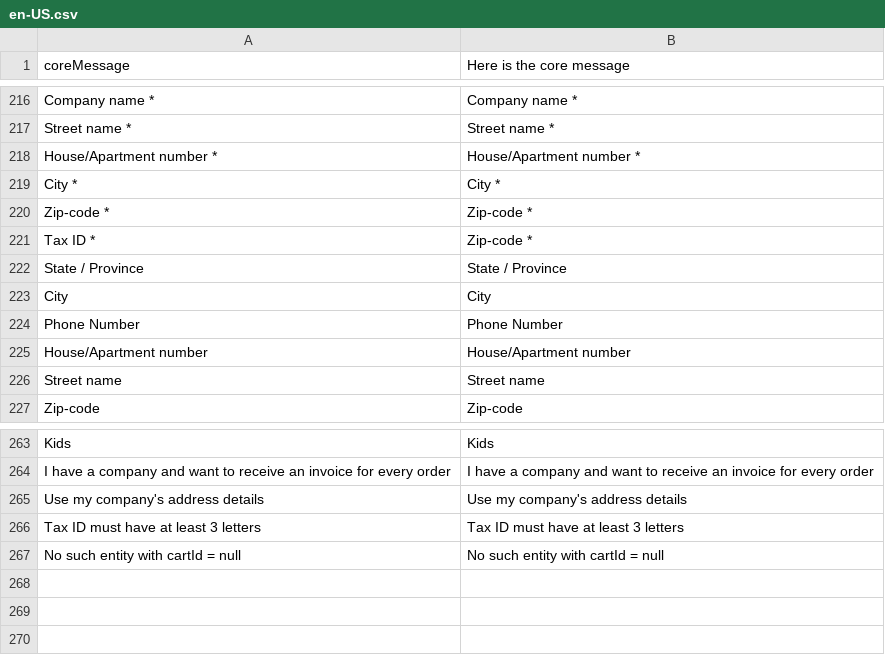
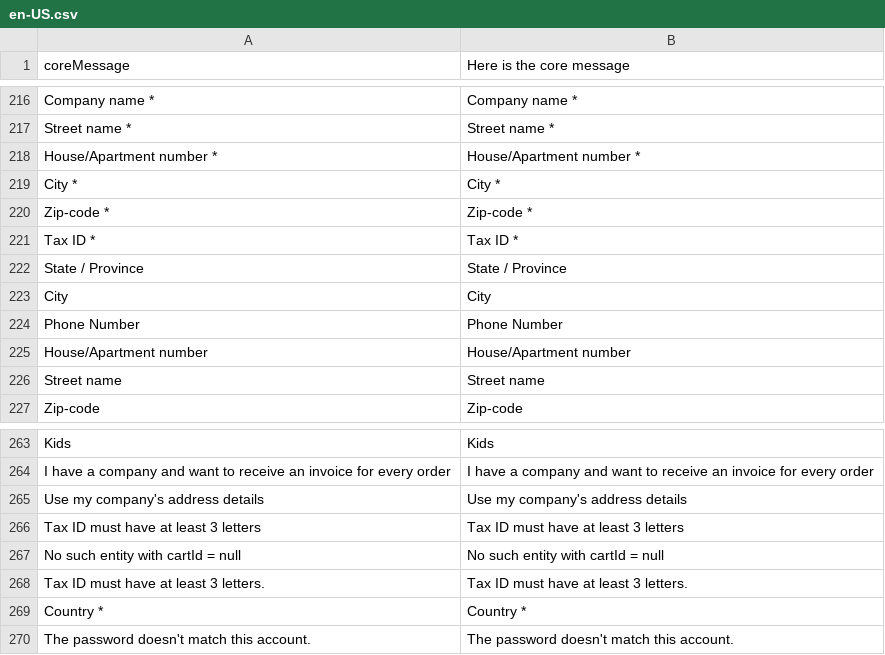
Before and after one commit to valentyn90/Store-Frontend, a CSV file: core/resource/i18n/en-US.csv, drawn as a sheet; only a part is shown, gaps mark what is left out.

Commit message:
#640 - Replace inputs in MyAccount with BaseInput and refactor code

```diff
--- a/core/resource/i18n/en-US.csv
+++ b/core/resource/i18n/en-US.csv
@@ -220,3 +220,3 @@
 "Zip-code *","Zip-code *"
-"Tax ID *","Zip-code *"
+"Tax ID *","Tax ID *"
 "State / Province","State / Province"
@@ -267 +267,4 @@
 "No such entity with cartId = null","No such entity with cartId = null"
+"Tax ID must have at least 3 letters.","Tax ID must have at least 3 letters."
+"Country *","Country *"
+"The password doesn't match this account.","The password doesn't match this account."
```
Also changed, not shown: 4 other files.
